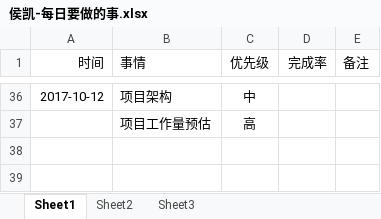
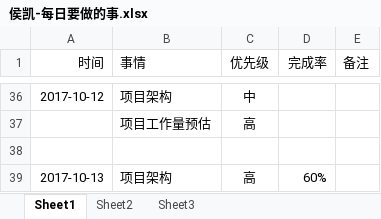
Before and after one commit to bird-start/eshop-doc, an Excel workbook: 交流管理/项目日报/侯凯-每日要做的事.xlsx, sheet Sheet1, drawn as a sheet; only a part is shown, gaps mark what is left out; values as stored, in another font and other column widths than the file's, no borders; the diff names each change by its address in the sheet, - before the commit and + after, or states it on an @@ line.

Commit message:
日报

```diff
--- a/交流管理/项目日报/侯凯-每日要做的事.xlsx (sheet Sheet1)
+++ b/交流管理/项目日报/侯凯-每日要做的事.xlsx (sheet Sheet1)
+row 38: (empty)
+row 39: 2017-10-13 | 项目架构 | 高 | 60%
```
